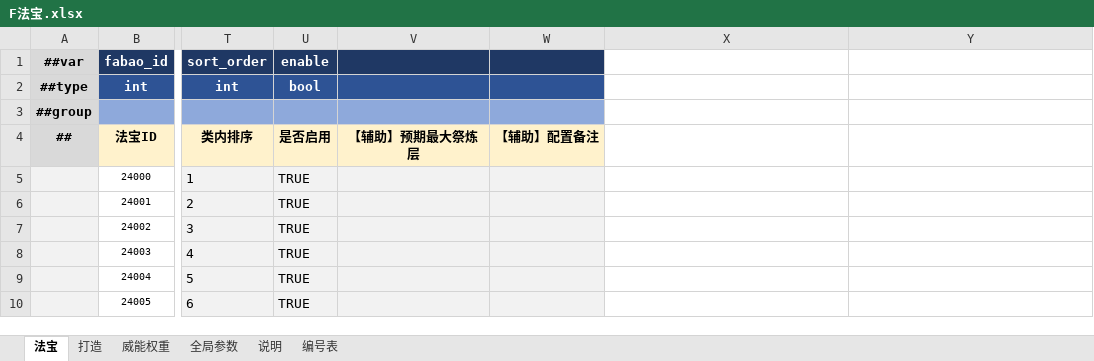
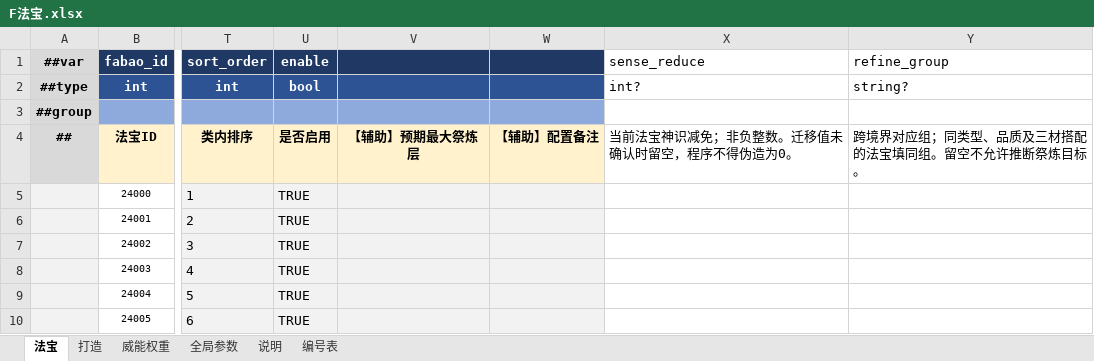
Before and after one commit to thothkid/xiuxian, an Excel workbook: 配置表格/F法宝.xlsx, sheet 法宝, drawn as a sheet; only a part is shown, gaps mark what is left out; values as stored, in another font and other column widths than the file's, no borders; conditional formats not drawn; the diff names each change by its address in the sheet, - before the commit and + after, or states it on an @@ line.

```diff
--- a/配置表格/F法宝.xlsx (sheet 法宝)
+++ b/配置表格/F法宝.xlsx (sheet 法宝)
-X1: (empty)
+X1: sense_reduce
-Y1: (empty)
+Y1: refine_group
-X2 (sense_reduce): (empty)
+X2 (sense_reduce): int?
-Y2 (refine_group): (empty)
+Y2 (refine_group): string?
-X4 (sense_reduce): (empty)
+X4 (sense_reduce): 当前法宝神识减免；非负整数。迁移值未确认时留空，程序不得伪造为0。
-Y4 (refine_group): (empty)
+Y4 (refine_group): 跨境界对应组；同类型、品质及三材搭配的法宝填同组。留空不允许推断祭炼目标。
```
Also changed, not shown: sheet 打造, 配置表格/C词条表.xlsx, 配置表格/J技能BUFF表.xlsx, 56 other files.
